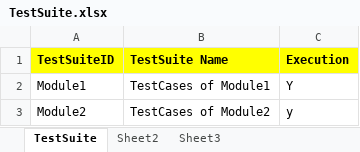
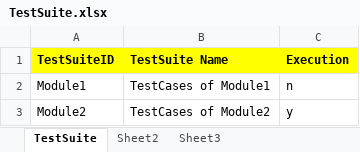
Before and after one commit to tanmayunicode/unicodeselenium, an Excel workbook: TestAutomationFramework/TestAutomationFrameworkDev/src/unicodeTech/XLSFiles/TestSuite.xlsx, sheet TestSuite, drawn as a sheet; values as stored, in another font and other column widths than the file's, no borders; the diff names each change by its address in the sheet, - before the commit and + after, or states it on an @@ line.

Commit message:
XLS Suite Changed

```diff
--- a/TestAutomationFramework/TestAutomationFrameworkDev/src/unicodeTech/XLSFiles/TestSuite.xlsx (sheet TestSuite)
+++ b/TestAutomationFramework/TestAutomationFrameworkDev/src/unicodeTech/XLSFiles/TestSuite.xlsx (sheet TestSuite)
-C2 (Execution): Y
+C2 (Execution): n
```
